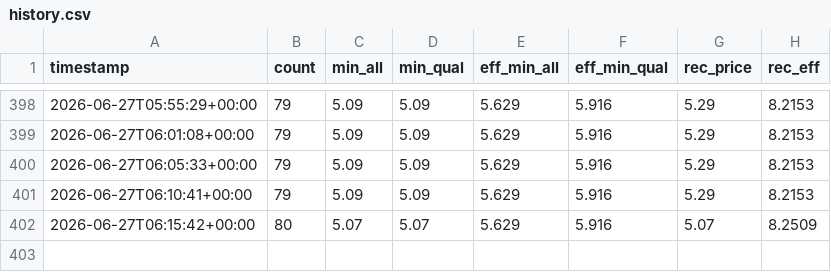
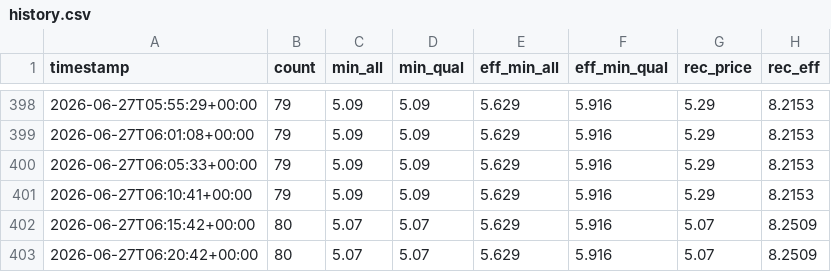
Before and after one commit to funnyman420-superb/cuddly-adventure, a CSV file: history.csv, drawn as a sheet; only a part is shown, gaps mark what is left out.

```diff
--- a/history.csv
+++ b/history.csv
@@ -402 +402,2 @@ timestamp,count,min_all,min_qual,eff_min_all,eff_min_qual,rec_price,rec_eff
 2026-06-27T06:15:42+00:00,80,5.07,5.07,5.629,5.916,5.07,8.2509
+2026-06-27T06:20:42+00:00,80,5.07,5.07,5.629,5.916,5.07,8.2509
```
